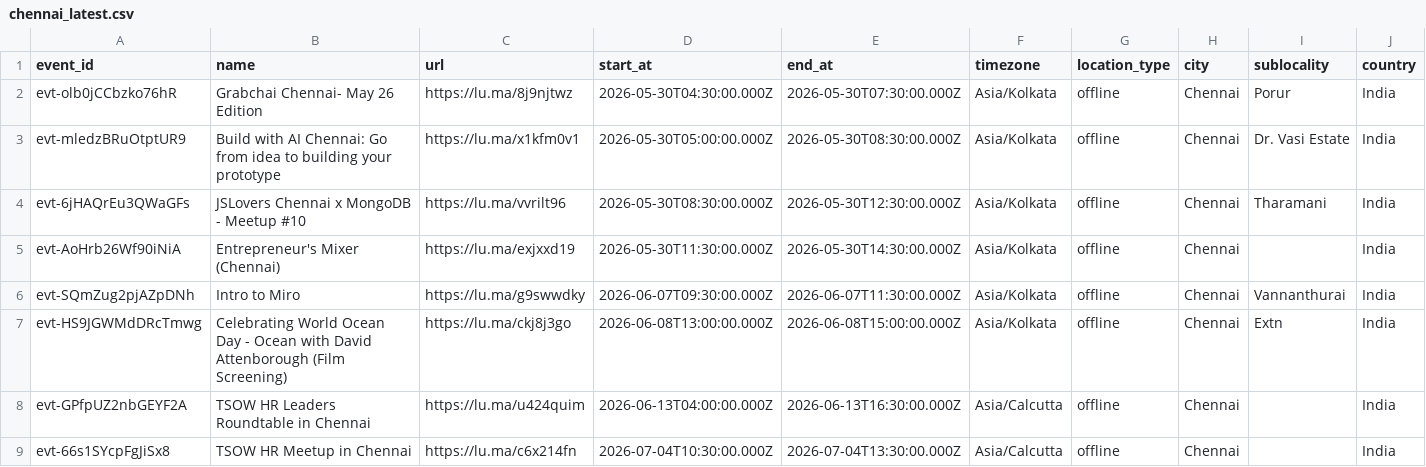
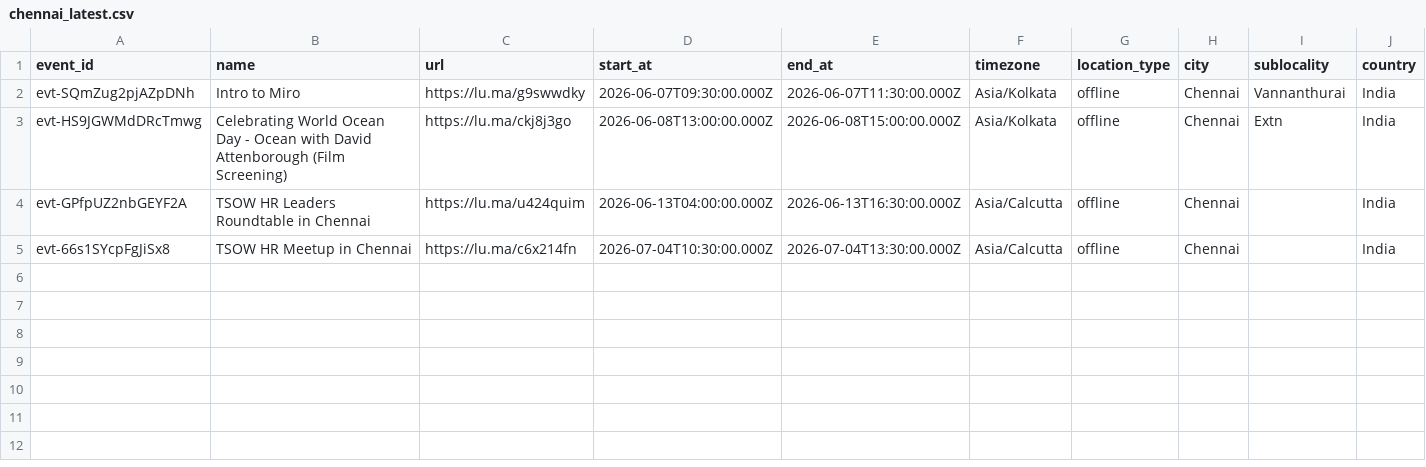
Before and after one commit to himanshusaleria/luma-explore, a CSV file: data/chennai_latest.csv, drawn as a sheet; only a part is shown; rows hold the shown columns only; the diff names each change by its address in the sheet, - before the commit and + after, or states it on an @@ line.

```diff
--- a/data/chennai_latest.csv
+++ b/data/chennai_latest.csv
-row 2: evt-olb0jCCbzko76hR | Grabchai Chennai- May 26 Edition | https://lu.ma/8j9njtwz | 2026-05-30T04:30:00.000Z | 2026-05-30T07:30:00.000Z | Asia/Kolkata | offline | Chennai | Porur | India
-row 3: evt-mledzBRuOtptUR9 | Build with AI Chennai: Go from idea to building your prototype | https://lu.ma/x1kfm0v1 | 2026-05-30T05:00:00.000Z | 2026-05-30T08:30:00.000Z | Asia/Kolkata | offline | Chennai | Dr. Vasi Estate | India
-row 4: evt-6jHAQrEu3QWaGFs | JSLovers Chennai x MongoDB - Meetup #10 | https://lu.ma/vvrilt96 | 2026-05-30T08:30:00.000Z | 2026-05-30T12:30:00.000Z | Asia/Kolkata | offline | Chennai | Tharamani | India
-row 5: evt-AoHrb26Wf90iNiA | Entrepreneur's Mixer (Chennai) | https://lu.ma/exjxxd19 | 2026-05-30T11:30:00.000Z | 2026-05-30T14:30:00.000Z | Asia/Kolkata | offline | Chennai |  | India
```
Also changed, not shown: data/hyderabad_latest.csv, data/new-delhi_latest.csv, 37 other files.
